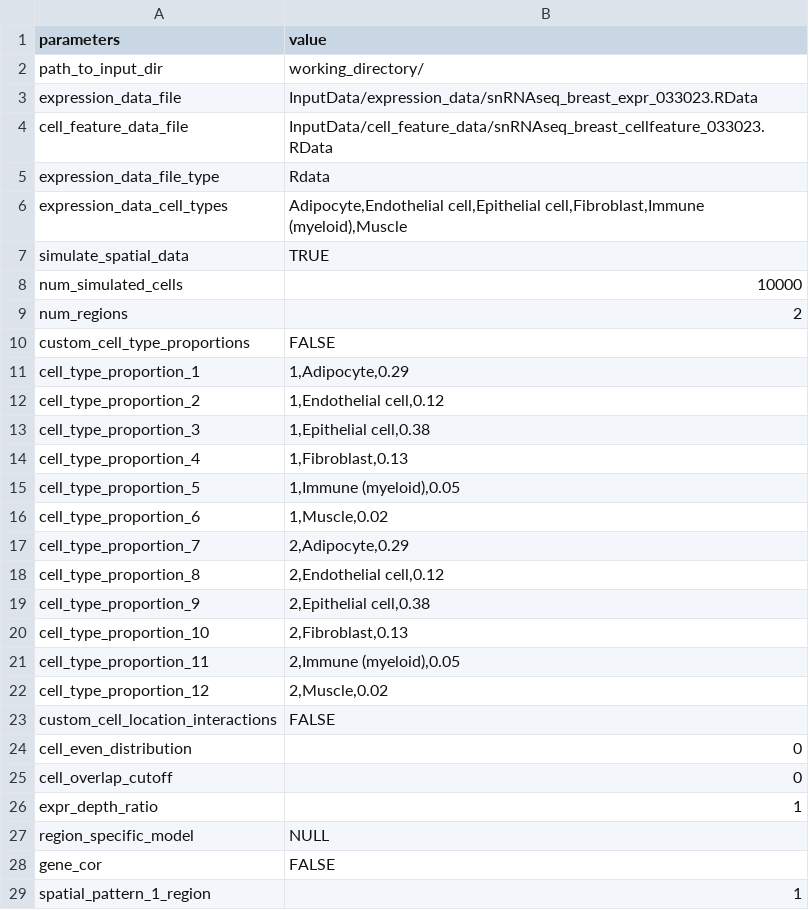
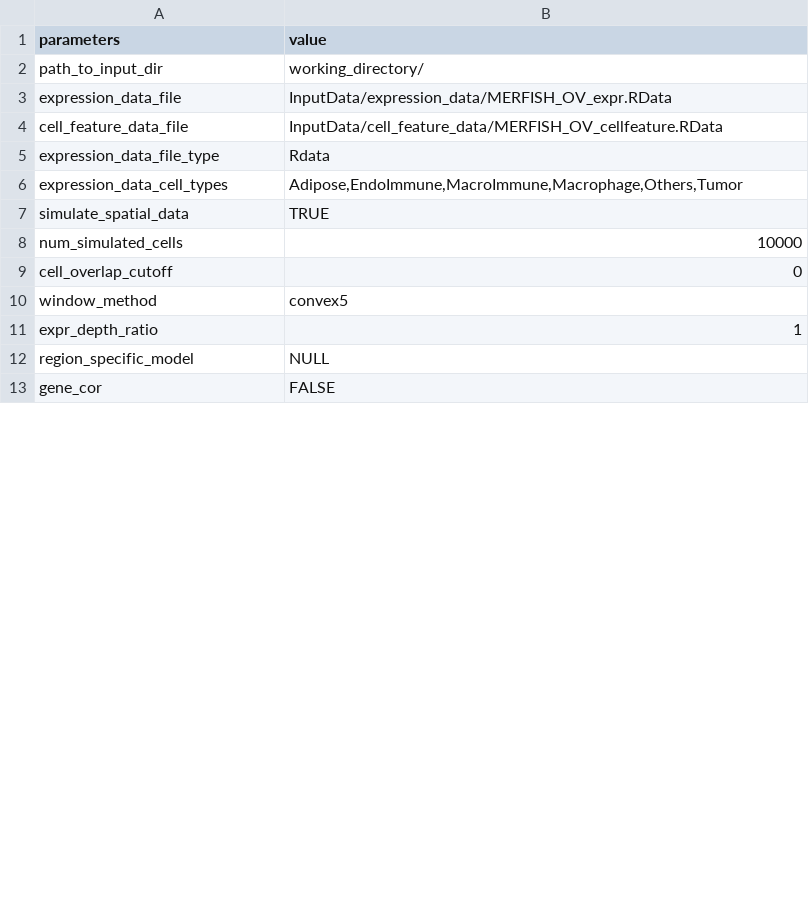
Before and after one commit to songxiaoyu/sCCIgen_data, a TSV file: DockerUI/example_data/example3_parameter.tsv, drawn as a sheet; only a part is shown; the diff covers the shown part only.

```diff
--- a/DockerUI/example_data/example3_parameter.tsv
+++ b/DockerUI/example_data/example3_parameter.tsv
@@ -2,25 +2,10 @@ parameters	value
 path_to_input_dir	working_directory/
-expression_data_file	InputData/expression_data/snRNAseq_breast_expr_033023.RData
-cell_feature_data_file	InputData/cell_feature_data/snRNAseq_breast_cellfeature_033023.RData
+expression_data_file	InputData/expression_data/MERFISH_OV_expr.RData
+cell_feature_data_file	InputData/cell_feature_data/MERFISH_OV_cellfeature.RData
 expression_data_file_type	Rdata
-expression_data_cell_types	Adipocyte,Endothelial cell,Epithelial cell,Fibroblast,Immune (myeloid),Muscle
+expression_data_cell_types	Adipose,EndoImmune,MacroImmune,Macrophage,Others,Tumor
 simulate_spatial_data	TRUE
 num_simulated_cells	10000
-num_regions	2
-custom_cell_type_proportions	FALSE
-cell_type_proportion_1	1,Adipocyte,0.29
-cell_type_proportion_2	1,Endothelial cell,0.12
-cell_type_proportion_3	1,Epithelial cell,0.38
-cell_type_proportion_4	1,Fibroblast,0.13
-cell_type_proportion_5	1,Immune (myeloid),0.05
-cell_type_proportion_6	1,Muscle,0.02
-cell_type_proportion_7	2,Adipocyte,0.29
-cell_type_proportion_8	2,Endothelial cell,0.12
-cell_type_proportion_9	2,Epithelial cell,0.38
-cell_type_proportion_10	2,Fibroblast,0.13
-cell_type_proportion_11	2,Immune (myeloid),0.05
-cell_type_proportion_12	2,Muscle,0.02
-custom_cell_location_interactions	FALSE
-cell_even_distribution	0
 cell_overlap_cutoff	0
+window_method	convex5
 expr_depth_ratio	1
@@ -28,2 +13 @@ region_specific_model	NULL
 gene_cor	FALSE
-spatial_pattern_1_region	1
```
Also changed, not shown: 13 removed rows and 4 edited cells elsewhere in this file, DockerUI/example_data/example1_parameter.tsv, DockerUI/example_data/example3_expr_pattern.tsv, 9 other files.
